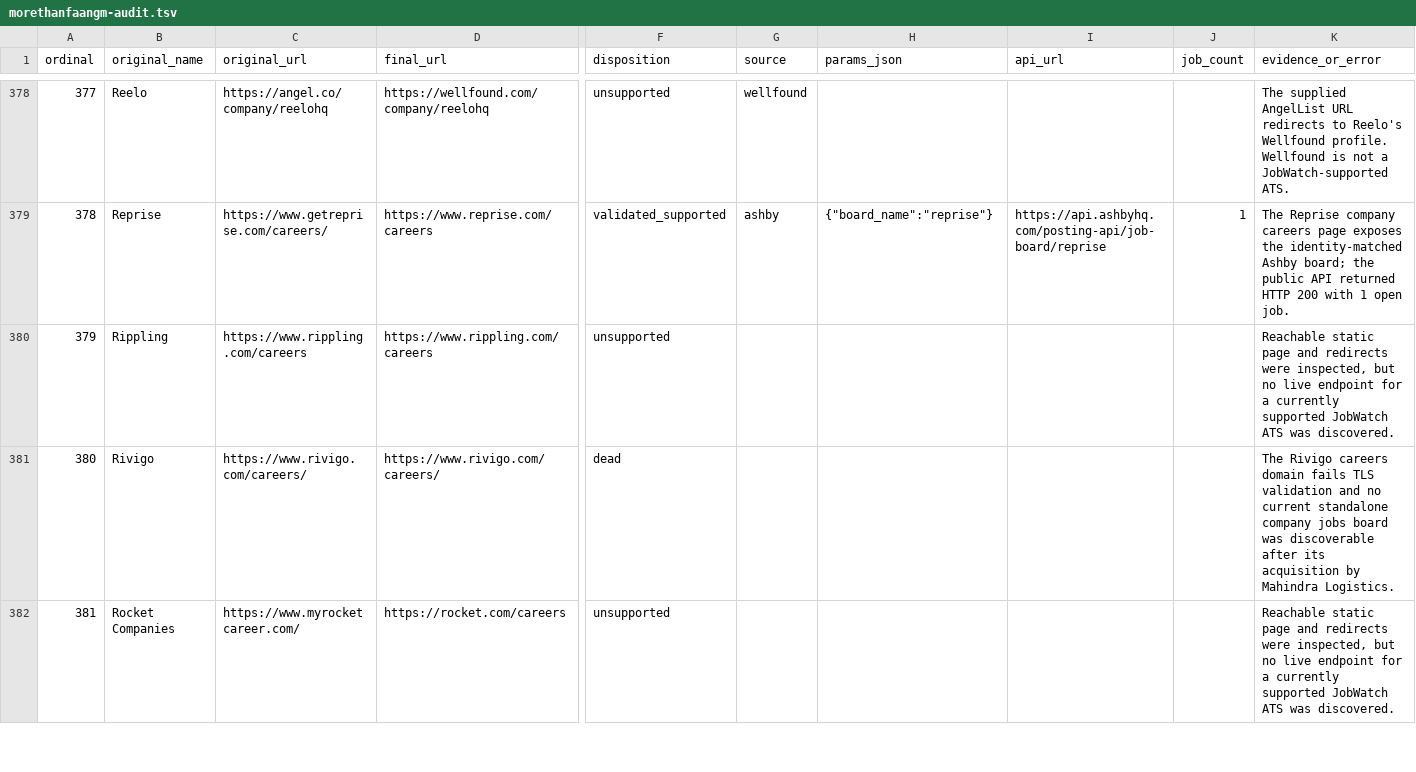
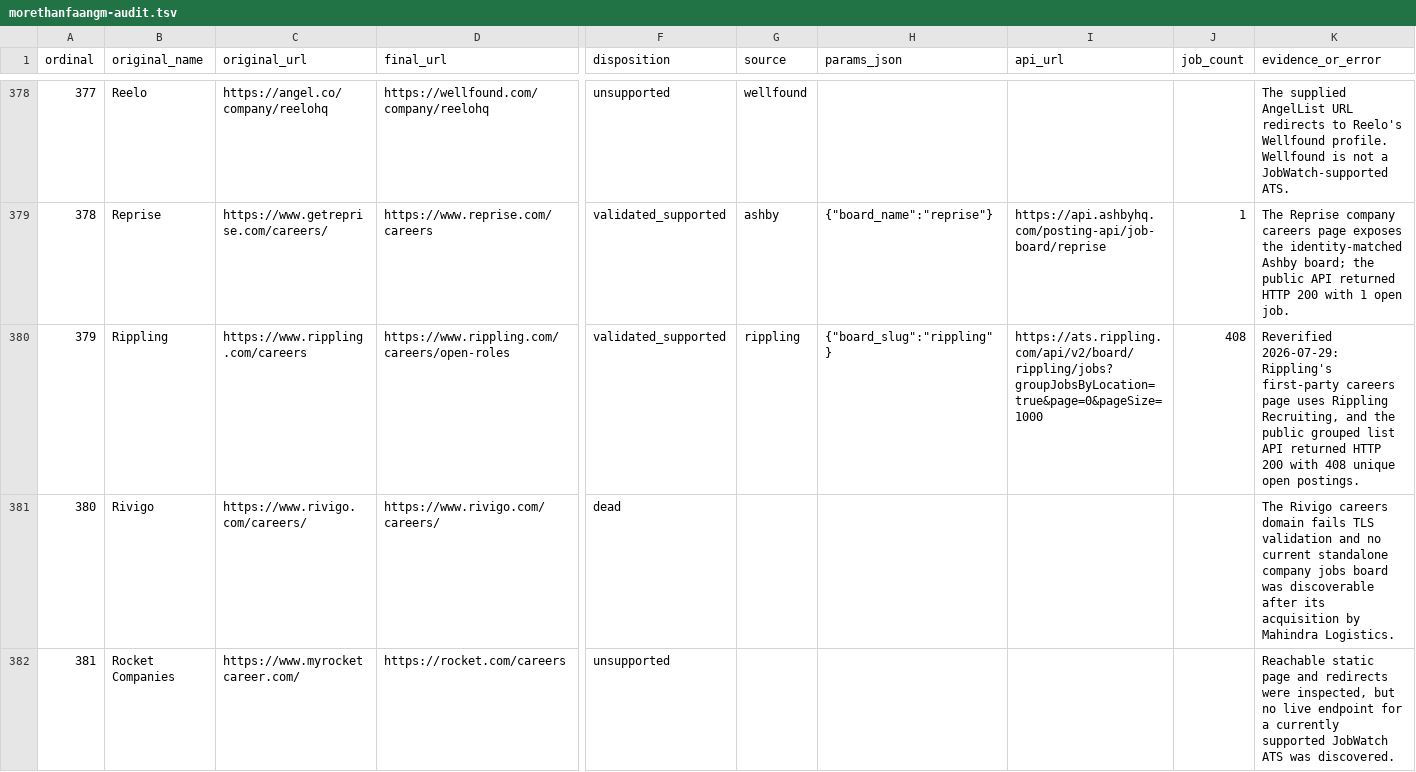
Before and after one commit to AkashKumar7902/jobwatch, a TSV file: catalog/morethanfaangm-audit.tsv, drawn as a sheet; only a part is shown, gaps mark what is left out; the diff names each change by its address in the sheet, - before the commit and + after, or states it on an @@ line.

Commit message:
Add Rippling (Rippling Recruiting)
Rippling’s first-party Recruiting API currently returns 408 unique open postings through an unauthenticated grouped JSON endpoint.

Add a reusable rippling source that validates complete pagination and lazily fetches structured descriptions, employment type, posting date, and locations only for jobs that need evaluation. Invalid or drifting responses fail without processing partial postings.

Reclassify Rippling’s catalog row and update the verified board count from 190 to 191. The existing -seed-new-sources path baselines its current openings without a notification burst.

```diff
--- a/catalog/morethanfaangm-audit.tsv
+++ b/catalog/morethanfaangm-audit.tsv
-D380 (final_url): https://www.rippling.com/careers
+D380 (final_url): https://www.rippling.com/careers/open-roles
-F380 (disposition): unsupported
+F380 (disposition): validated_supported
-G380 (source): (empty)
+G380 (source): rippling
-H380 (params_json): (empty)
+H380 (params_json): {"board_slug":"rippling"}
-I380 (api_url): (empty)
+I380 (api_url): https://ats.rippling.com/api/v2/board/rippling/jobs?groupJobsByLocation=true&page=0&pageSize=1000
-J380 (job_count): (empty)
+J380 (job_count): 408
-K380 (evidence_or_error): Reachable static page and redirects were inspected, but no live endpoint for a currently supported JobWatch ATS was discovered.
+K380 (evidence_or_error): Reverified 2026-07-29: Rippling's first-party careers page uses Rippling Recruiting, and the public grouped list API returned HTTP 200 with 408 unique open postings.
```
Also changed, not shown: 7 other files.
